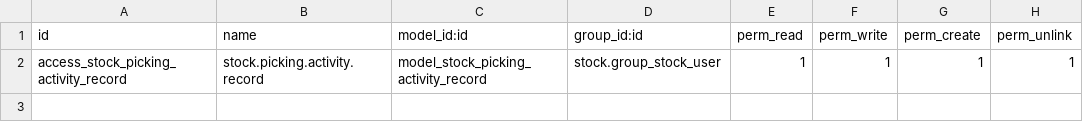
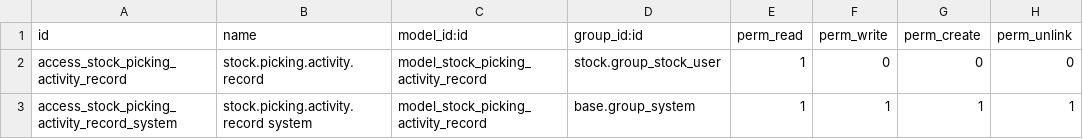
Before and after one commit to dhongu/deltatech, a CSV file: deltatech_stock_picking_activity_report/security/ir.model.access.csv, drawn as a sheet.

```diff
--- a/deltatech_stock_picking_activity_report/security/ir.model.access.csv
+++ b/deltatech_stock_picking_activity_report/security/ir.model.access.csv
@@ -1,2 +1,3 @@
 id,name,model_id:id,group_id:id,perm_read,perm_write,perm_create,perm_unlink
-access_stock_picking_activity_record,stock.picking.activity.record,model_stock_picking_activity_record,stock.group_stock_user,1,1,1,1
+access_stock_picking_activity_record,stock.picking.activity.record,model_stock_picking_activity_record,stock.group_stock_user,1,0,0,0
+access_stock_picking_activity_record_system,stock.picking.activity.record system,model_stock_picking_activity_record,base.group_system,1,1,1,1
```
Also changed, not shown: 7 other files.
